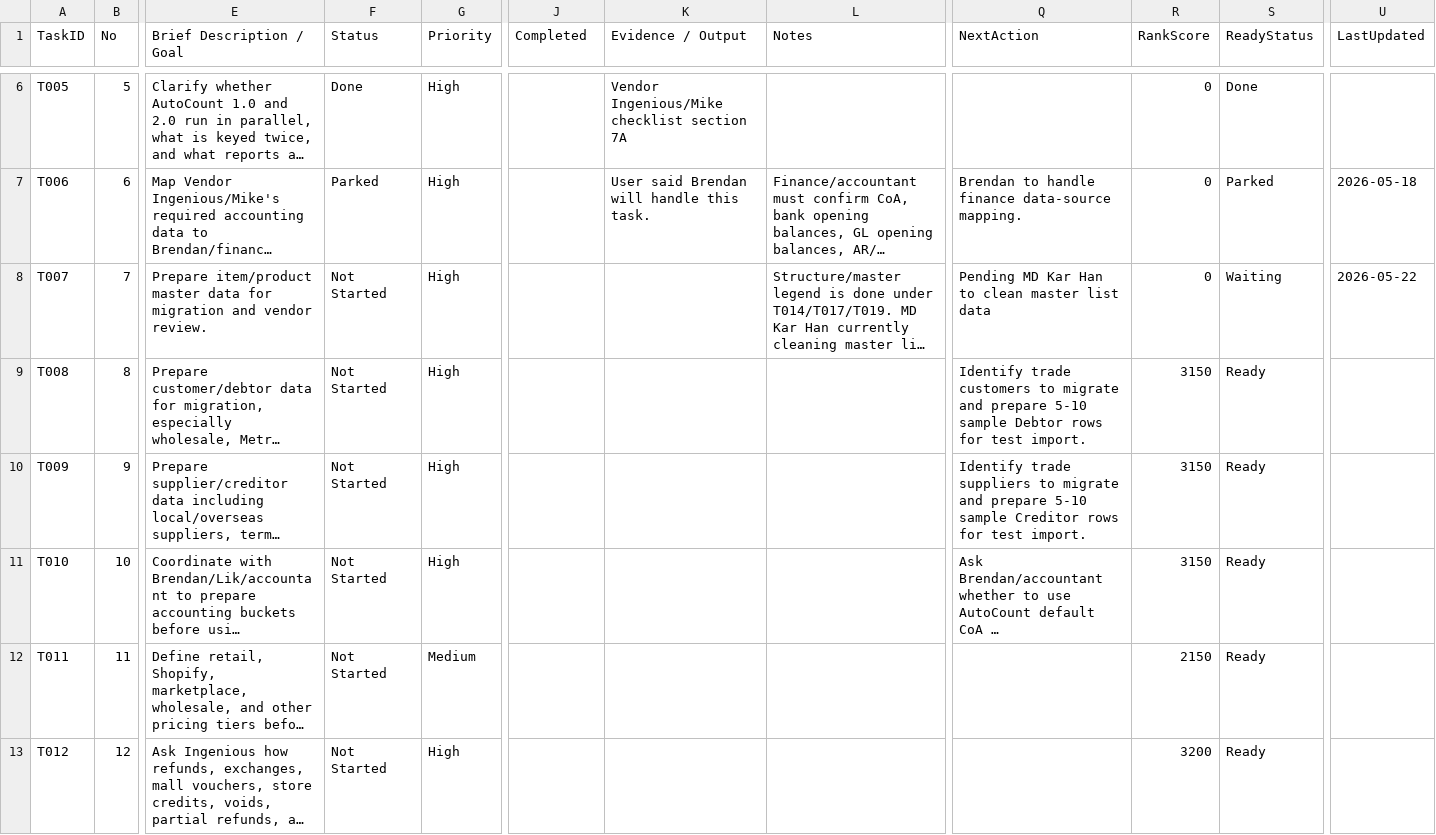
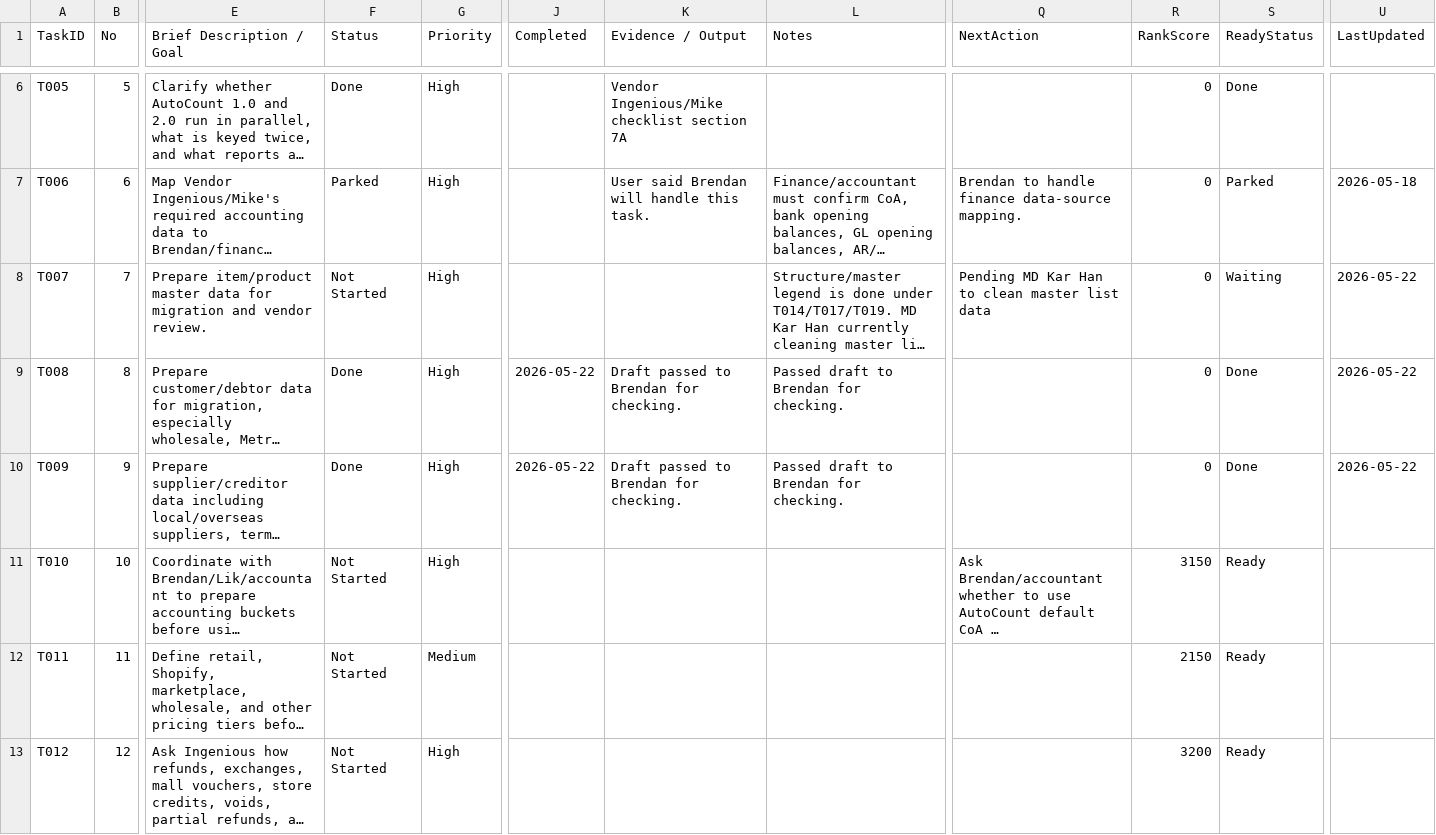
Before and after one commit to x-boundaries/automation, a CSV file: tracker/work_tracker.csv, drawn as a sheet; only a part is shown, gaps mark what is left out; long unchanged cells end in …; the diff names each change by its address in the sheet, - before the commit and + after, or states it on an @@ line.

```diff
--- a/tracker/work_tracker.csv
+++ b/tracker/work_tracker.csv
-F9:F10 (Status): Not Started
+F9:F10 (Status): Done
-J9:J10 (Completed): (empty)
+J9:J10 (Completed): 2026-05-22
-K9:K10 (Evidence / Output): (empty)
+K9:K10 (Evidence / Output): Draft passed to Brendan for checking.
-L9:L10 (Notes): (empty)
+L9:L10 (Notes): Passed draft to Brendan for checking.
-Q9 (NextAction): Identify trade customers to migrate and prepare 5-10 sample Debtor rows for test import.
+Q9 (NextAction): (empty)
-R9:R10 (RankScore): 3150
+R9:R10 (RankScore): 0
-S9:S10 (ReadyStatus): Ready
+S9:S10 (ReadyStatus): Done
-U9:U10 (LastUpdated): (empty)
+U9:U10 (LastUpdated): 2026-05-22
-Q10 (NextAction): Identify trade suppliers to migrate and prepare 5-10 sample Creditor rows for test import.
+Q10 (NextAction): (empty)
```
Also changed, not shown: dashboard/ranked_tasks.csv, tracker/daily_log.csv, 3 other files.
